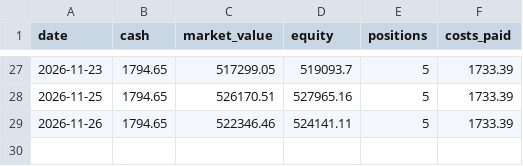
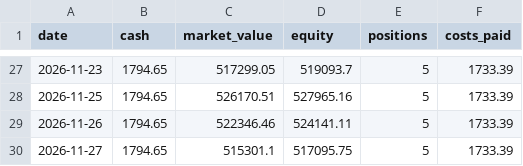
Before and after one commit to AmitJoshiAI/PaperTrade, a CSV file: state/equity_curve.csv, drawn as a sheet; only a part is shown, gaps mark what is left out; the diff names each change by its address in the sheet, - before the commit and + after, or states it on an @@ line.

```diff
--- a/state/equity_curve.csv
+++ b/state/equity_curve.csv
+row 30: 2026-11-27 | 1794.65 | 515301.1 | 517095.75 | 5 | 1733.39
```
Also changed, not shown: state/fill_check.csv, state/fno_equity_curve.csv, 12 other files.
